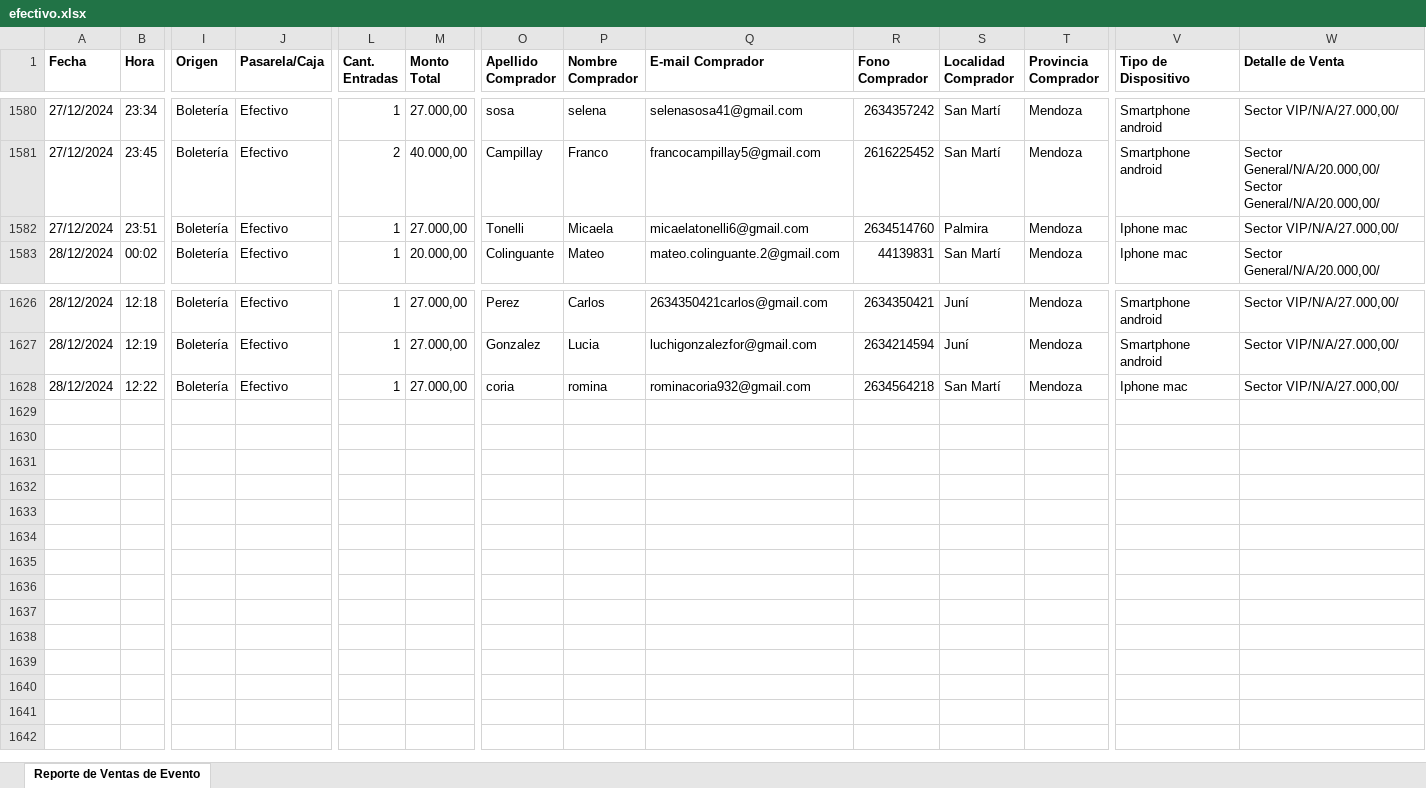
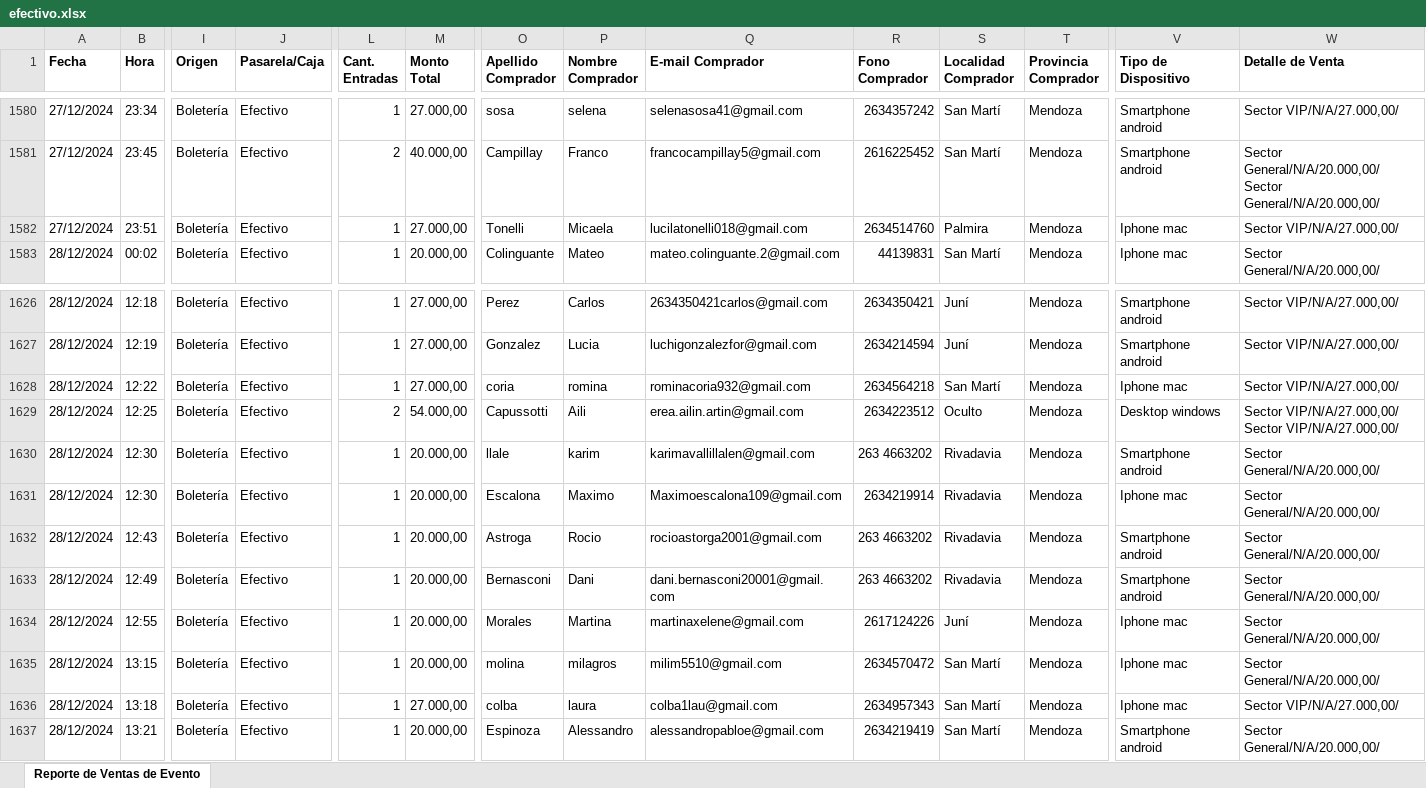
Before and after one commit to Cinerama32/canjes, an Excel workbook: public/efectivo.xlsx, sheet Reporte de Ventas de Evento, drawn as a sheet; only a part is shown, gaps mark what is left out; values as stored, in another font and other column widths than the file's, no borders; rows hold the shown columns only; ↵ is a line break in a cell; the diff names each change by its address in the sheet, - before the commit and + after, or states it on an @@ line.

```diff
--- a/public/efectivo.xlsx (sheet Reporte de Ventas de Evento)
+++ b/public/efectivo.xlsx (sheet Reporte de Ventas de Evento)
-Q1582 (E-mail Comprador): micaelatonelli6@gmail.com
+Q1582 (E-mail Comprador): lucilatonelli018@gmail.com
+row 1629: 28/12/2024 | 12:25 | Boletería | Efectivo | 2 | 54.000,00 | Capussotti | Aili | erea.ailin.artin@gmail.com | 2634223512 | Oculto | Mendoza | Desktop windows | Sector VIP/N/A/27.000,00/ ↵ Sector VIP/N/A/27.000,00/
+row 1630: 28/12/2024 | 12:30 | Boletería | Efectivo | 1 | 20.000,00 | llale | karim | karimavallillalen@gmail.com | 263 4663202 | Rivadavia | Mendoza | Smartphone android | Sector General/N/A/20.000,00/
+row 1631: 28/12/2024 | 12:30 | Boletería | Efectivo | 1 | 20.000,00 | Escalona | Maximo | Maximoescalona109@gmail.com | 2634219914 | Rivadavia | Mendoza | Iphone mac | Sector General/N/A/20.000,00/
+row 1632: 28/12/2024 | 12:43 | Boletería | Efectivo | 1 | 20.000,00 | Astroga | Rocio | rocioastorga2001@gmail.com | 263 4663202 | Rivadavia | Mendoza | Smartphone android | Sector General/N/A/20.000,00/
+row 1633: 28/12/2024 | 12:49 | Boletería | Efectivo | 1 | 20.000,00 | Bernasconi | Dani | dani.bernasconi20001@gmail.com | 263 4663202 | Rivadavia | Mendoza | Smartphone android | Sector General/N/A/20.000,00/
+row 1634: 28/12/2024 | 12:55 | Boletería | Efectivo | 1 | 20.000,00 | Morales | Martina | martinaxelene@gmail.com | 2617124226 | Juní | Mendoza | Iphone mac | Sector General/N/A/20.000,00/
+row 1635: 28/12/2024 | 13:15 | Boletería | Efectivo | 1 | 20.000,00 | molina | milagros | milim5510@gmail.com | 2634570472 | San Martí | Mendoza | Iphone mac | Sector General/N/A/20.000,00/
+row 1636: 28/12/2024 | 13:18 | Boletería | Efectivo | 1 | 27.000,00 | colba | laura | colba1lau@gmail.com | 2634957343 | San Martí | Mendoza | Iphone mac | Sector VIP/N/A/27.000,00/
+row 1637: 28/12/2024 | 13:21 | Boletería | Efectivo | 1 | 20.000,00 | Espinoza | Alessandro | alessandropabloe@gmail.com | 2634219419 | San Martí | Mendoza | Smartphone android | Sector General/N/A/20.000,00/
```
Also changed, not shown: public/web.xlsx.
